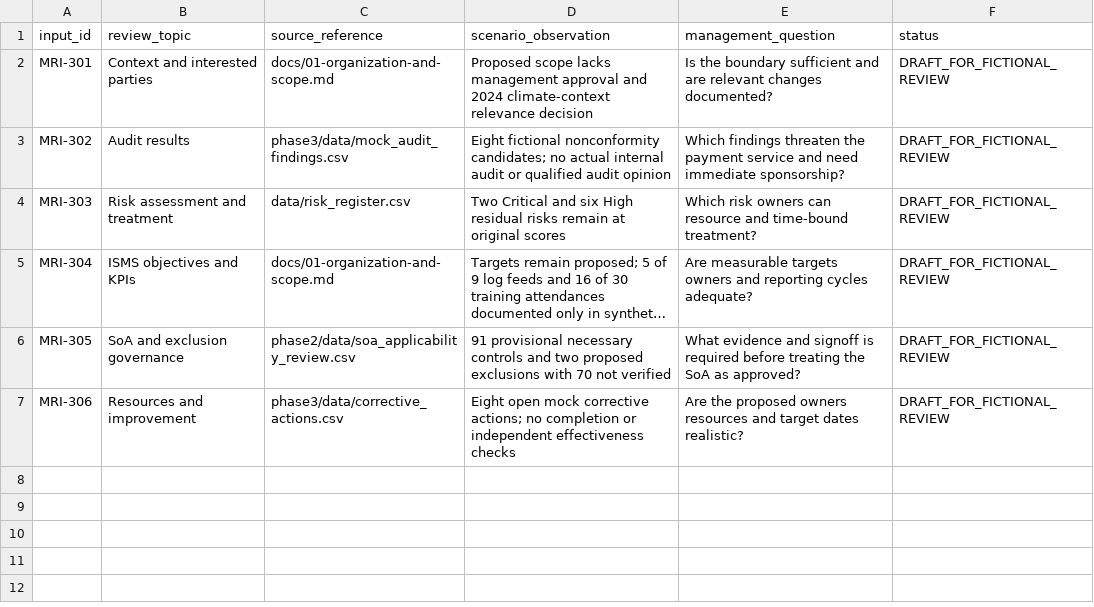
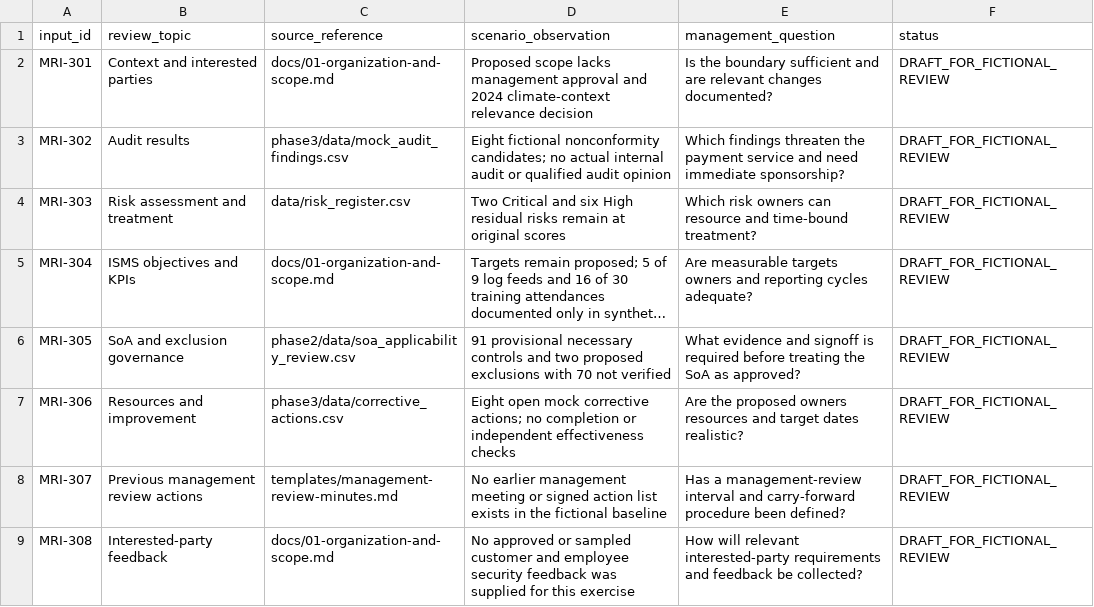
Before and after one commit to orestisvladimirou/iso27001-isms-gap-assessment, a CSV file: phase3/data/management_review_inputs.csv, drawn as a sheet; long unchanged cells end in ….

Commit message:
Cover prior review actions and interested-party feedback in mock management review

```diff
--- a/phase3/data/management_review_inputs.csv
+++ b/phase3/data/management_review_inputs.csv
@@ -7 +7,3 @@ MRI-305,SoA and exclusion governance,phase2/data/soa_applicability_review.csv,91
 MRI-306,Resources and improvement,phase3/data/corrective_actions.csv,Eight open mock corrective actions; no completion or independent effectiveness checks,Are the proposed owners resources and target dates realistic?,DRAFT_FOR_FICTIONAL_REVIEW
+MRI-307,Previous management review actions,templates/management-review-minutes.md,No earlier management meeting or signed action list exists in the fictional baseline,Has a management-review interval and carry-forward procedure been defined?,DRAFT_FOR_FICTIONAL_REVIEW
+MRI-308,Interested-party feedback,docs/01-organization-and-scope.md,No approved or sampled customer and employee security feedback was supplied for this exercise,How will relevant interested-party requirements and feedback be collected?,DRAFT_FOR_FICTIONAL_REVIEW
```
